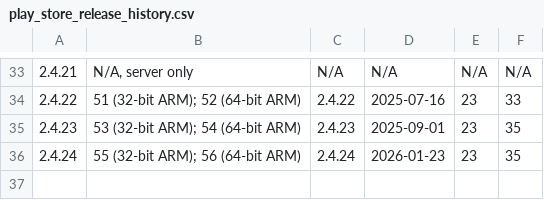
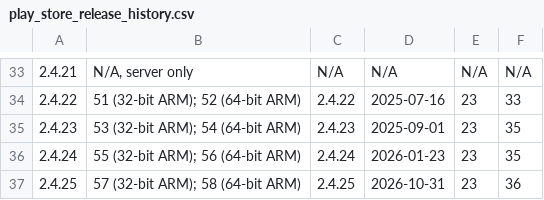
Before and after one commit to ucam-department-of-psychiatry/camcops, a CSV file: docs/source/developer/play_store_release_history.csv, drawn as a sheet; only a part is shown, gaps mark what is left out; the diff names each change by its address in the sheet, - before the commit and + after, or states it on an @@ line.

```diff
--- a/docs/source/developer/play_store_release_history.csv
+++ b/docs/source/developer/play_store_release_history.csv
+row 37: 2.4.25 | 57 (32-bit ARM); 58 (64-bit ARM) | 2.4.25 | 2026-10-31 | 23 | 36
```
Also changed, not shown: 12 other files.
